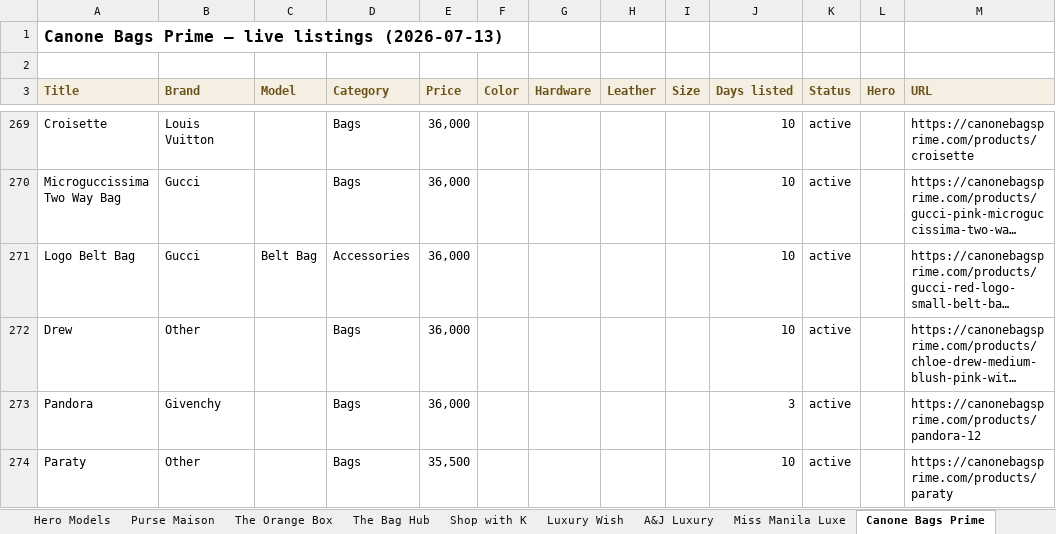
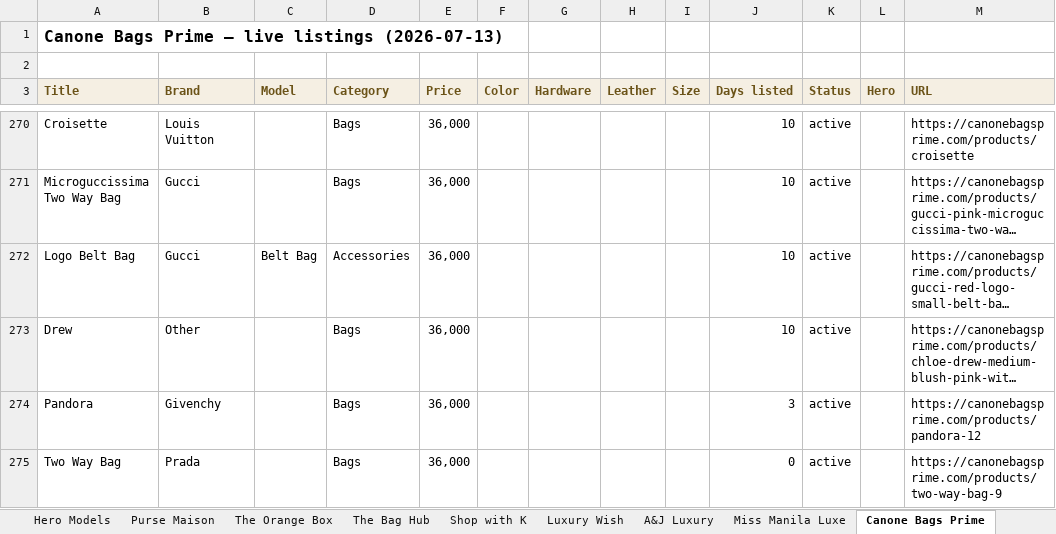
Before and after one commit to rbbincal-cpu/bag-intel, an Excel workbook: exports/bag-intel-2026-07-13.xlsx, sheet Canone Bags Prime, drawn as a sheet; only a part is shown, gaps mark what is left out; the shorter side is filled out with more unchanged rows; long unchanged cells end in …; values as stored, in another font and other column widths than the file's, no borders; the diff covers the shown part only; the diff names each change by its address in the sheet, - before the commit and + after, or states it on an @@ line.

```diff
--- a/exports/bag-intel-2026-07-13.xlsx (sheet Canone Bags Prime)
+++ b/exports/bag-intel-2026-07-13.xlsx (sheet Canone Bags Prime)
+row 275: Two Way Bag | Prada |  | Bags | 36,000 |  |  |  |  | 0 | active |  | https://canonebagsprime.com/products/two-way-bag-9
```
Also changed, not shown: 5 added rows elsewhere in this sheet, sheet Miss Manila Luxe, sheet Purse Maison, sheet Summary, sheet Luxury Wish, sheet Hero Models, 2 other files.
